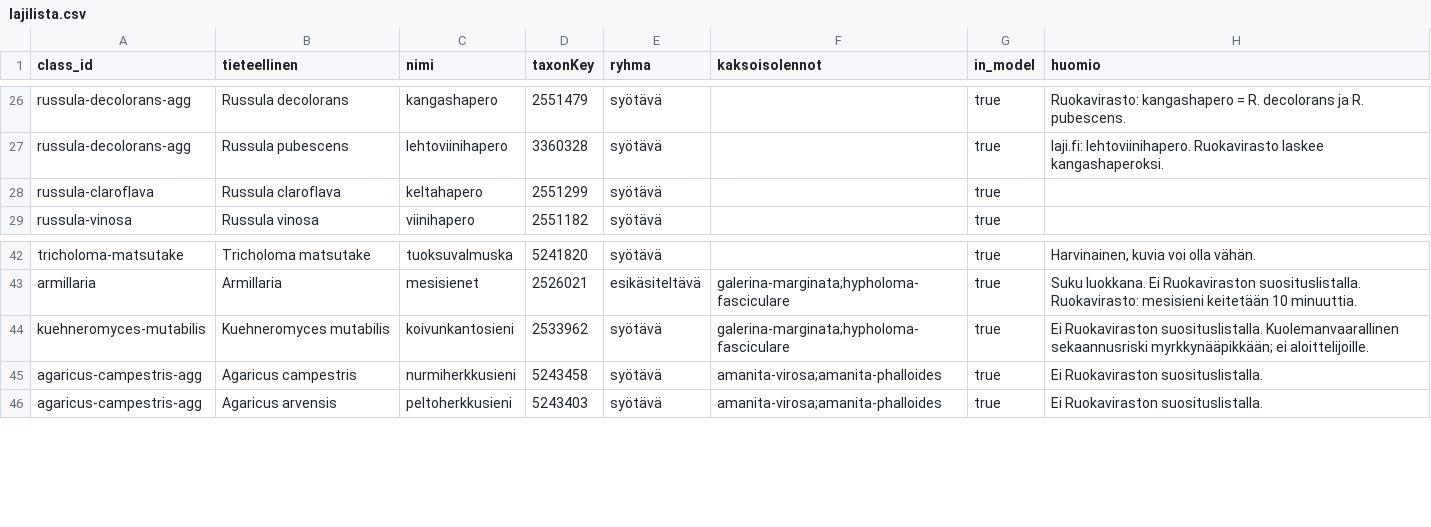
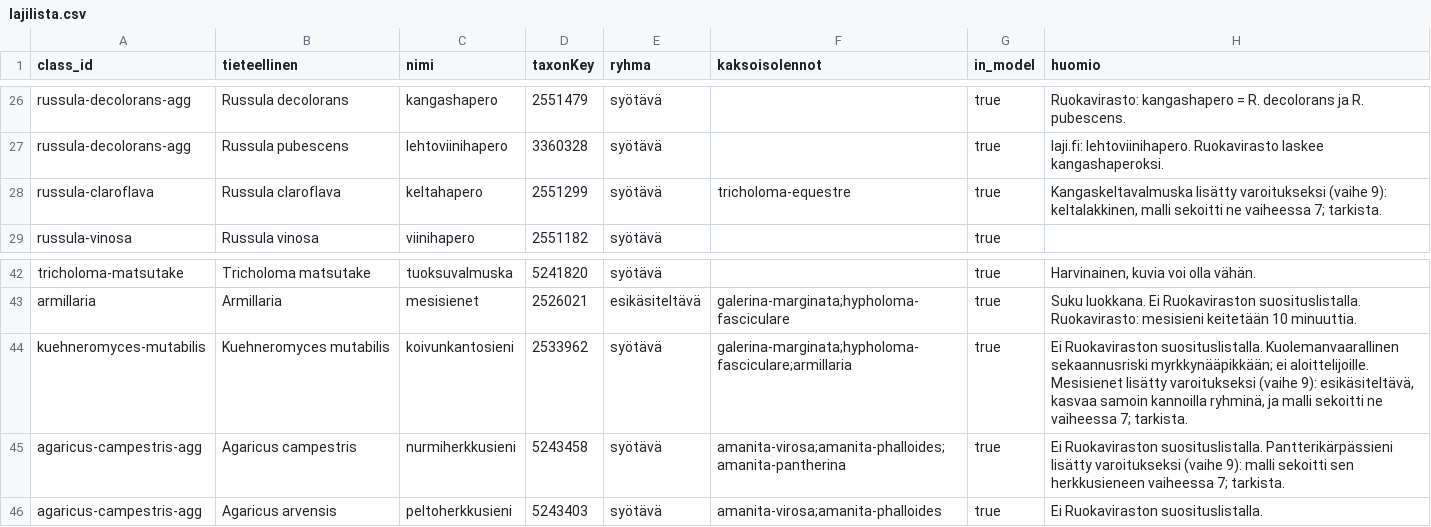
Before and after one commit to Luukalindgren/seeni, a CSV file: data-meta/lajilista.csv, drawn as a sheet; only a part is shown, gaps mark what is left out.

```diff
--- a/data-meta/lajilista.csv
+++ b/data-meta/lajilista.csv
@@ -27,3 +27,3 @@ russula-decolorans-agg,Russula decolorans,kangashapero,2551479,syötävä,,true,
 russula-decolorans-agg,Russula pubescens,lehtoviinihapero,3360328,syötävä,,true,laji.fi: lehtoviinihapero. Ruokavirasto laskee kangashaperoksi.
-russula-claroflava,Russula claroflava,keltahapero,2551299,syötävä,,true,
+russula-claroflava,Russula claroflava,keltahapero,2551299,syötävä,tricholoma-equestre,true,"Kangaskeltavalmuska lisätty varoitukseksi (vaihe 9): keltalakkinen, malli sekoitti ne vaiheessa 7; tarkista."
 russula-vinosa,Russula vinosa,viinihapero,2551182,syötävä,,true,
@@ -43,4 +43,4 @@ tricholoma-matsutake,Tricholoma matsutake,tuoksuvalmuska,5241820,syötävä,,tru
 armillaria,Armillaria,mesisienet,2526021,esikäsiteltävä,galerina-marginata;hypholoma-fasciculare,true,Suku luokkana. Ei Ruokaviraston suosituslistalla. Ruokavirasto: mesisieni keitetään 10 minuuttia.
-kuehneromyces-mutabilis,Kuehneromyces mutabilis,koivunkantosieni,2533962,syötävä,galerina-marginata;hypholoma-fasciculare,true,Ei Ruokaviraston suosituslistalla. Kuolemanvaarallinen sekaannusriski myrkkynääpikkään; ei aloittelijoille.
-agaricus-campestris-agg,Agaricus campestris,nurmiherkkusieni,5243458,syötävä,amanita-virosa;amanita-phalloides,true,Ei Ruokaviraston suosituslistalla.
+kuehneromyces-mutabilis,Kuehneromyces mutabilis,koivunkantosieni,2533962,syötävä,galerina-marginata;hypholoma-fasciculare;armillaria,true,"Ei Ruokaviraston suosituslistalla. Kuolemanvaarallinen sekaannusriski myrkkynääpikkään; ei aloittelijoille. Mesisienet lisätty varoitukseksi (vaihe 9): esikäsiteltävä, kasvaa samoin kannoilla ryhminä, ja malli sekoitti ne vaiheessa 7; tarkista."
+agaricus-campestris-agg,Agaricus campestris,nurmiherkkusieni,5243458,syötävä,amanita-virosa;amanita-phalloides;amanita-pantherina,true,Ei Ruokaviraston suosituslistalla. Pantterikärpässieni lisätty varoitukseksi (vaihe 9): malli sekoitti sen herkkusieneen vaiheessa 7; tarkista.
 agaricus-campestris-agg,Agaricus arvensis,peltoherkkusieni,5243403,syötävä,amanita-virosa;amanita-phalloides,true,Ei Ruokaviraston suosituslistalla.
```
Also changed, not shown: 1 other file.
